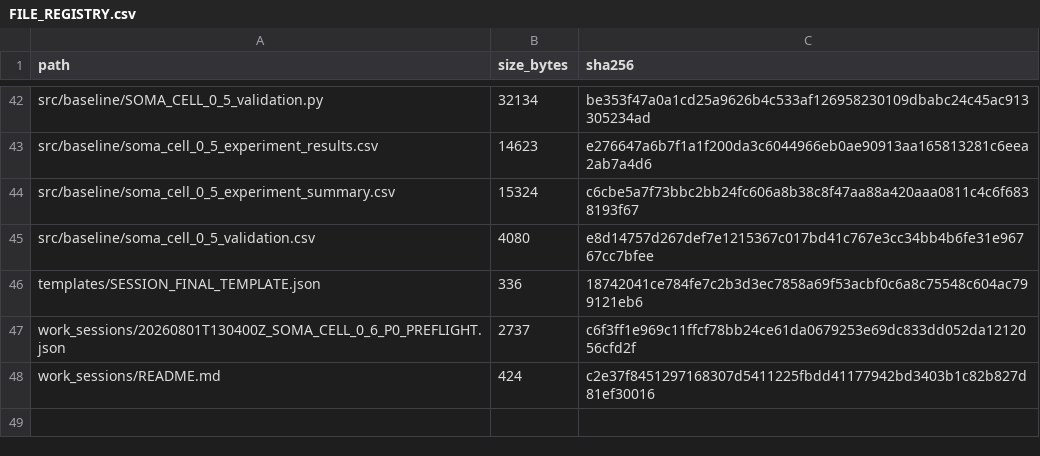
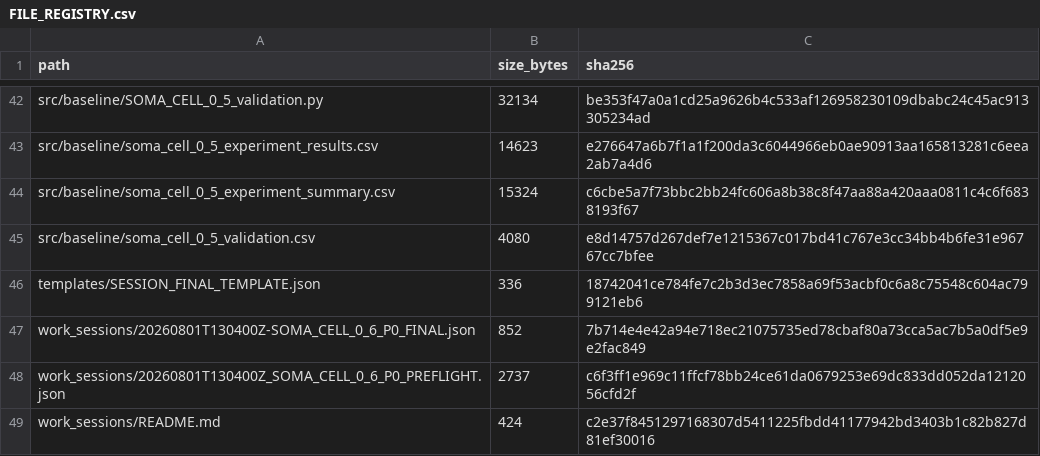
Before and after one commit to halc8312/soma-cell, a CSV file: manifests/FILE_REGISTRY.csv, drawn as a sheet; only a part is shown, gaps mark what is left out; the diff names each change by its address in the sheet, - before the commit and + after, or states it on an @@ line.

```diff
--- a/manifests/FILE_REGISTRY.csv
+++ b/manifests/FILE_REGISTRY.csv
+row 47: work_sessions/20260801T130400Z-SOMA_CELL_0_6_P0_FINAL.json | 852 | 7b714e4e42a94e718ec21075735ed78cbaf80a73cca5ac7b5a0df5e9e2fac849
```
Also changed, not shown: 2 other files.
